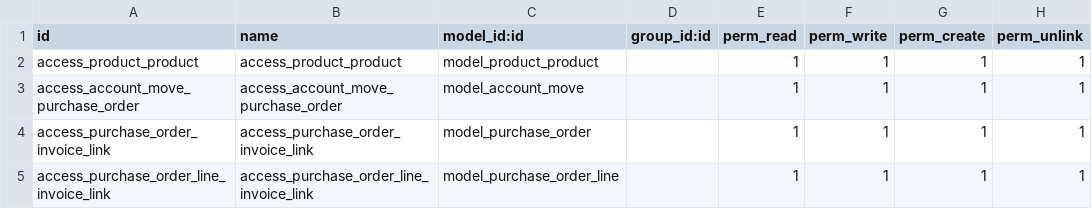
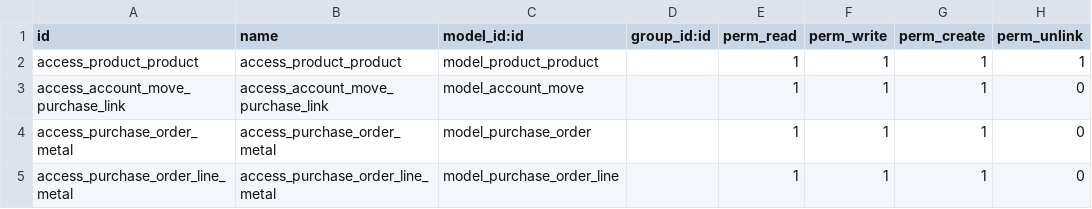
Before and after one commit to Metallerie/odoo18, a CSV file: myaddons/product_metal/security/ir.model.access.csv, drawn as a sheet.

Commit message:
Update ir.model.access.csv

```diff
--- a/myaddons/product_metal/security/ir.model.access.csv
+++ b/myaddons/product_metal/security/ir.model.access.csv
@@ -2,4 +2,4 @@ id,name,model_id:id,group_id:id,perm_read,perm_write,perm_create,perm_unlink
 access_product_product,access_product_product,model_product_product,,1,1,1,1
-access_account_move_purchase_order,access_account_move_purchase_order,model_account_move,,1,1,1,1
-access_purchase_order_invoice_link,access_purchase_order_invoice_link,model_purchase_order,,1,1,1,1
-access_purchase_order_line_invoice_link,access_purchase_order_line_invoice_link,model_purchase_order_line,,1,1,1,1
+access_account_move_purchase_link,access_account_move_purchase_link,model_account_move,,1,1,1,0
+access_purchase_order_metal,access_purchase_order_metal,model_purchase_order,,1,1,1,0
+access_purchase_order_line_metal,access_purchase_order_line_metal,model_purchase_order_line,,1,1,1,0
```
